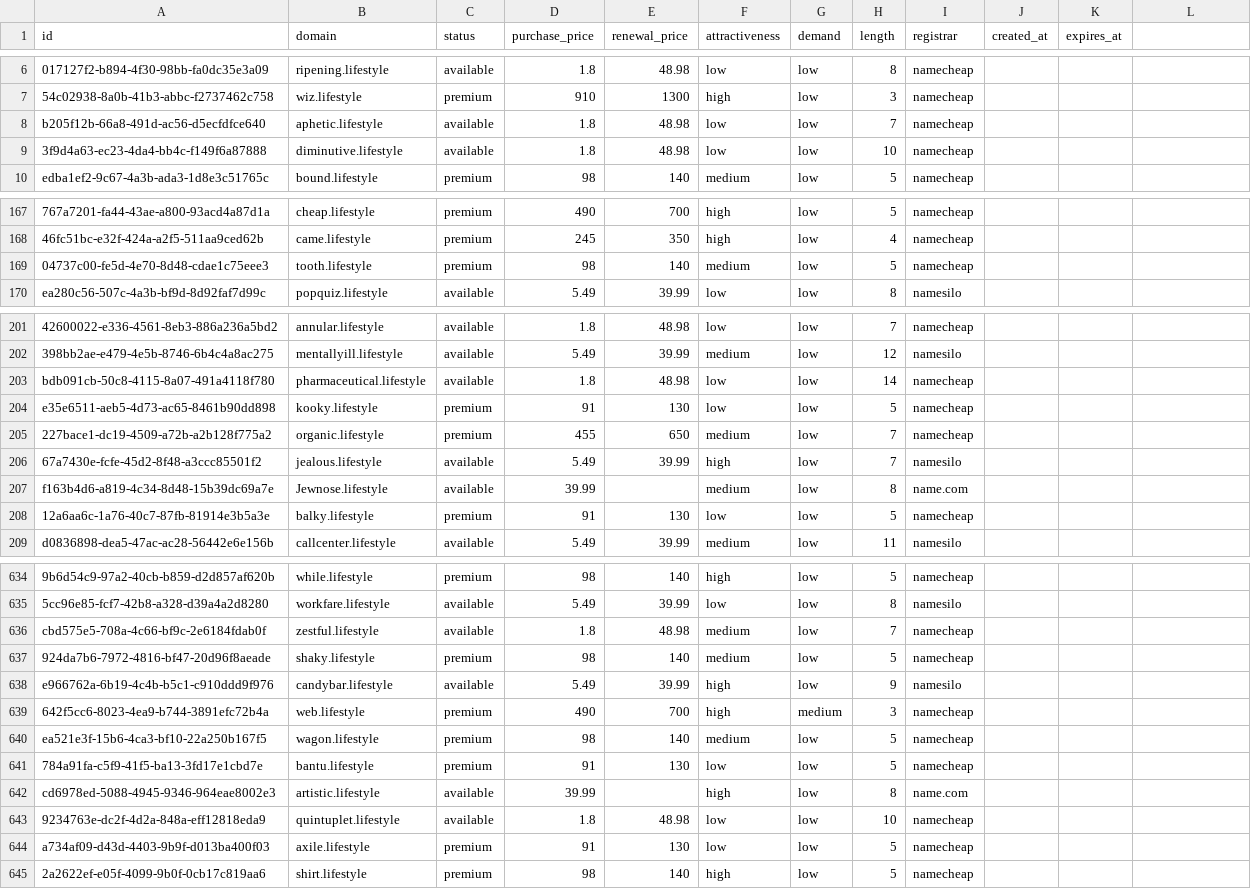
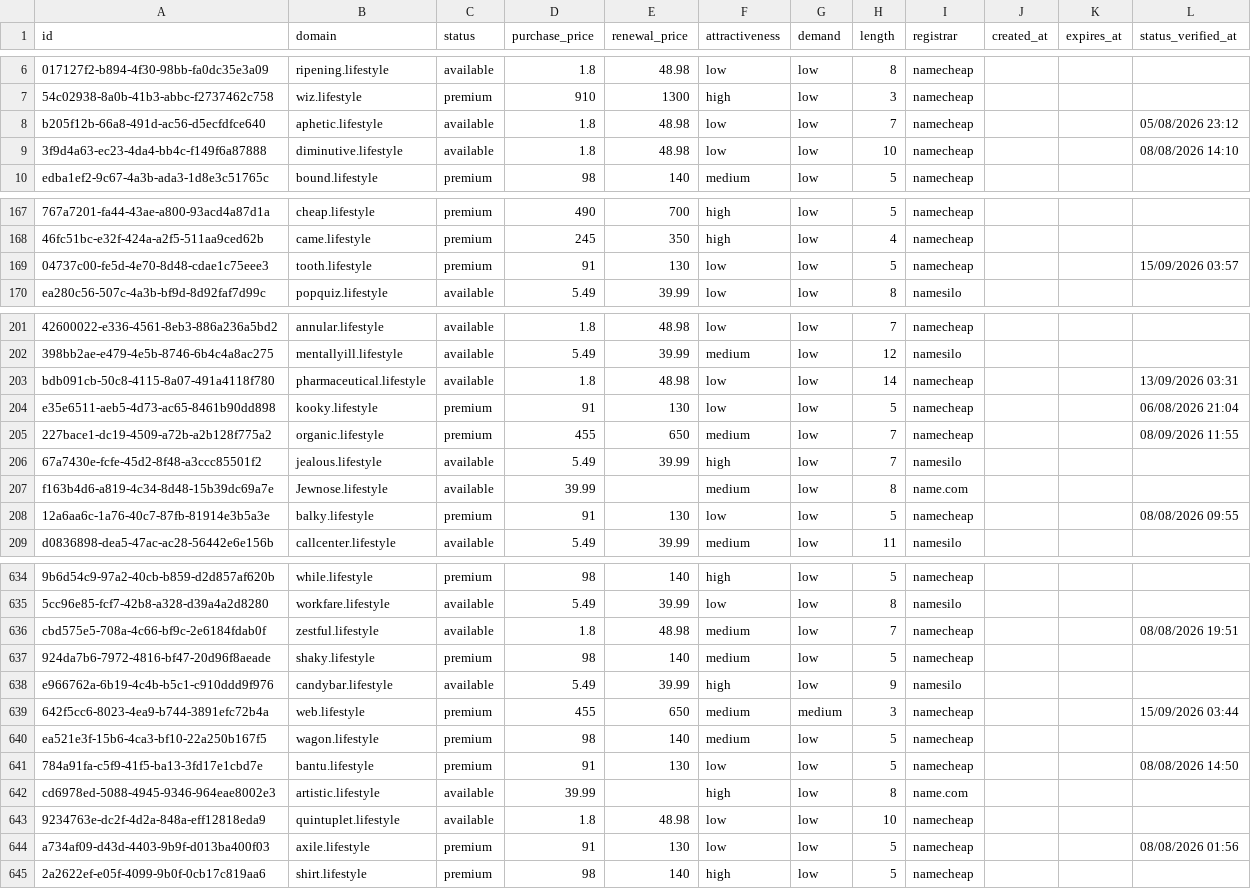
Before and after one commit to UniqueDomains/lifestyle-oneword-domains, a CSV file: lifestyle.csv, drawn as a sheet; only a part is shown, gaps mark what is left out; the diff covers the shown part only; the diff names each change by its address in the sheet, - before the commit and + after, or states it on an @@ line.

Commit message:
Domains update

```diff
--- a/lifestyle.csv
+++ b/lifestyle.csv
-L1: (empty)
+L1: status_verified_at
-L8 (status_verified_at): (empty)
+L8 (status_verified_at): 05/08/2026 23:12
-L9 (status_verified_at): (empty)
+L9 (status_verified_at): 08/08/2026 14:10
-D169 (purchase_price): 98
+D169 (purchase_price): 91
-E169 (renewal_price): 140
+E169 (renewal_price): 130
-F169 (attractiveness): medium
+F169 (attractiveness): low
-L169 (status_verified_at): (empty)
+L169 (status_verified_at): 15/09/2026 03:57
-L203 (status_verified_at): (empty)
+L203 (status_verified_at): 13/09/2026 03:31
-L204 (status_verified_at): (empty)
+L204 (status_verified_at): 06/08/2026 21:04
-L205 (status_verified_at): (empty)
+L205 (status_verified_at): 08/09/2026 11:55
-L208 (status_verified_at): (empty)
+L208 (status_verified_at): 08/08/2026 09:55
-L636 (status_verified_at): (empty)
+L636 (status_verified_at): 08/08/2026 19:51
-D639 (purchase_price): 490
+D639 (purchase_price): 455
-E639 (renewal_price): 700
+E639 (renewal_price): 650
-F639 (attractiveness): high
+F639 (attractiveness): medium
-L639 (status_verified_at): (empty)
+L639 (status_verified_at): 15/09/2026 03:44
-L641 (status_verified_at): (empty)
+L641 (status_verified_at): 08/08/2026 14:50
-L644 (status_verified_at): (empty)
+L644 (status_verified_at): 08/08/2026 01:56
```
Also changed, not shown: 113 edited cells elsewhere in this file, 6 other files.
